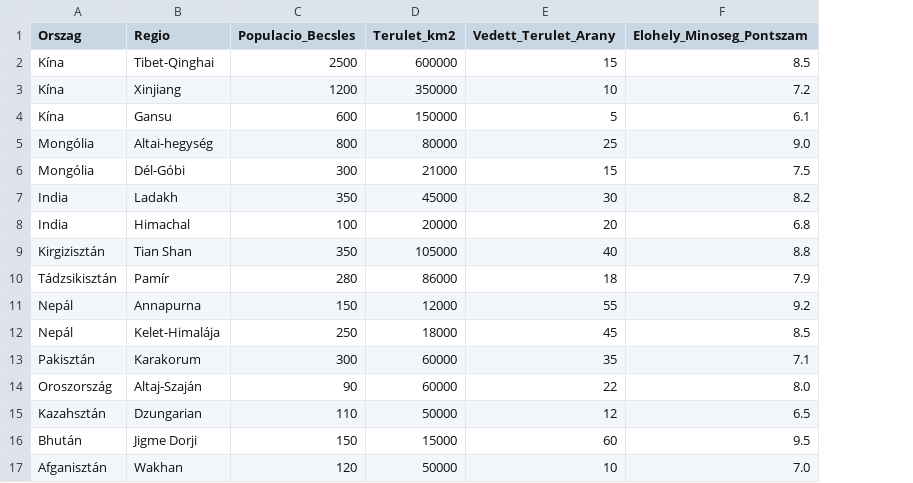
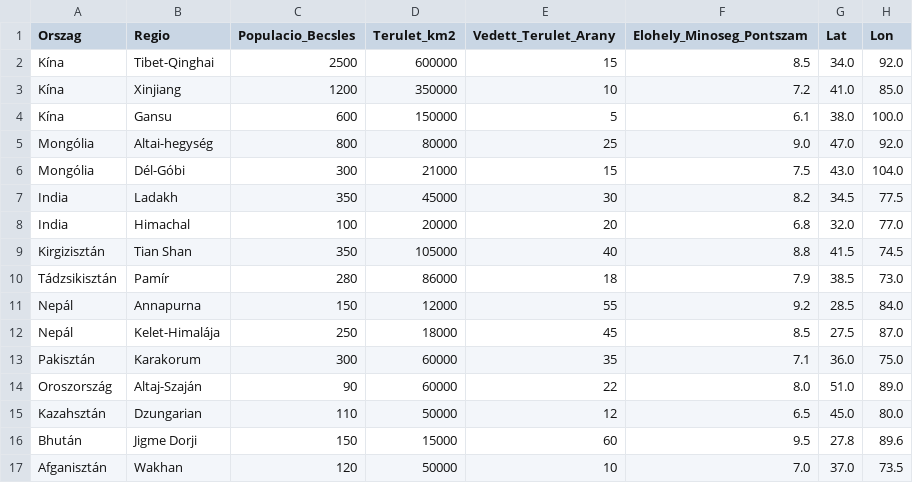
Before and after one commit to LauraBors03/LauraBors03.github.io, a CSV file: snow_leopard_extended.csv, drawn as a sheet; the diff names each change by its address in the sheet, - before the commit and + after, or states it on an @@ line.

Commit message:
Update snow_leopard_extended.csv

```diff
--- a/snow_leopard_extended.csv
+++ b/snow_leopard_extended.csv
+column G (Lat), rows 2-17: 34.0 | 41.0 | 38.0 | 47.0 | 43.0 | 34.5 | 32.0 | 41.5 | 38.5 | 28.5 | 27.5 | 36.0 | 51.0 | 45.0 | 27.8 | 37.0
+column H (Lon), rows 2-17: 92.0 | 85.0 | 100.0 | 92.0 | 104.0 | 77.5 | 77.0 | 74.5 | 73.0 | 84.0 | 87.0 | 75.0 | 89.0 | 80.0 | 89.6 | 73.5
```
